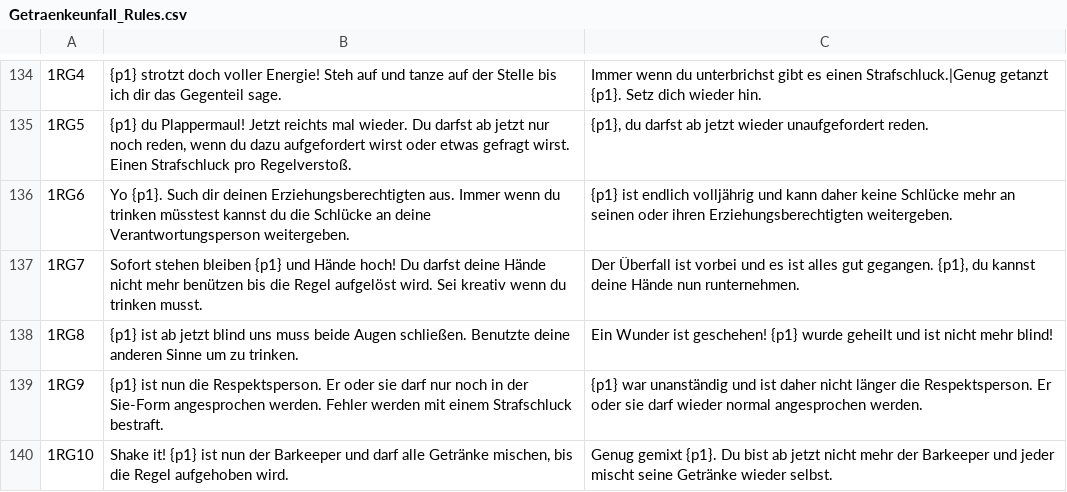
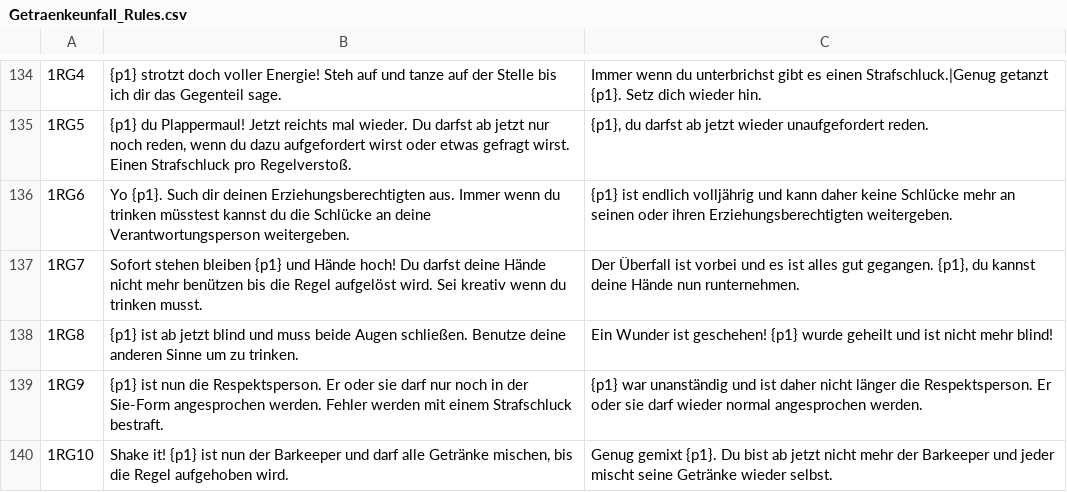
Before and after one commit to Nerotox/Getraenkeunfall, a CSV file: Getraenkeunfall/Getraenkeunfall_Rules.csv, drawn as a sheet; only a part is shown, gaps mark what is left out; the diff names each change by its address in the sheet, - before the commit and + after, or states it on an @@ line.

```diff
--- a/Getraenkeunfall/Getraenkeunfall_Rules.csv
+++ b/Getraenkeunfall/Getraenkeunfall_Rules.csv
-B138: …jetzt blind uns muss beide Augen schließen. Benutzte deine anderen…
+B138: …jetzt blind und muss beide Augen schließen. Benutze deine anderen…
```
Also changed, not shown: 19 other files.
